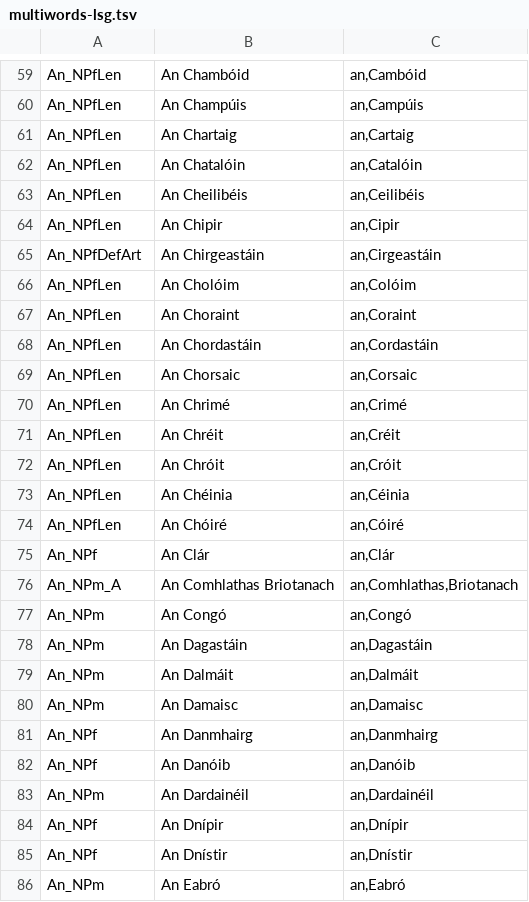
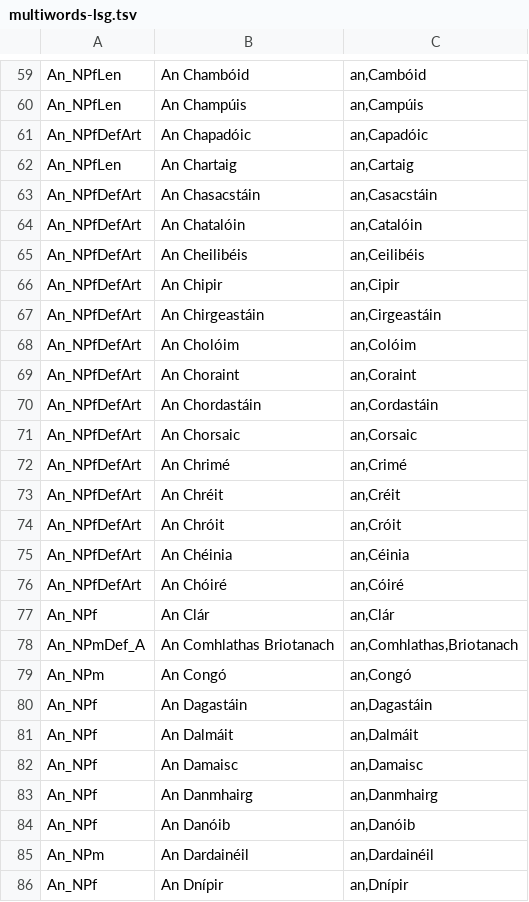
Before and after one commit to jimregan/gramadanj, a TSV file: src/main/resource/ie/tcd/slscs/itut/gramadanj/EID/multiwords-lsg.tsv, drawn as a sheet; only a part is shown, gaps mark what is left out; the shorter side is filled out with more unchanged rows; the diff covers the shown part only.

```diff
--- a/src/main/resource/ie/tcd/slscs/itut/gramadanj/EID/multiwords-lsg.tsv
+++ b/src/main/resource/ie/tcd/slscs/itut/gramadanj/EID/multiwords-lsg.tsv
@@ -60,22 +60,24 @@ An_NPfLen	An Chambóid	an,Cambóid
 An_NPfLen	An Champúis	an,Campúis
+An_NPfDefArt	An Chapadóic	an,Capadóic
 An_NPfLen	An Chartaig	an,Cartaig
-An_NPfLen	An Chatalóin	an,Catalóin
-An_NPfLen	An Cheilibéis	an,Ceilibéis
-An_NPfLen	An Chipir	an,Cipir
+An_NPfDefArt	An Chasacstáin	an,Casacstáin
+An_NPfDefArt	An Chatalóin	an,Catalóin
+An_NPfDefArt	An Cheilibéis	an,Ceilibéis
+An_NPfDefArt	An Chipir	an,Cipir
 An_NPfDefArt	An Chirgeastáin	an,Cirgeastáin
-An_NPfLen	An Cholóim	an,Colóim
-An_NPfLen	An Choraint	an,Coraint
-An_NPfLen	An Chordastáin	an,Cordastáin
-An_NPfLen	An Chorsaic	an,Corsaic
-An_NPfLen	An Chrimé	an,Crimé
-An_NPfLen	An Chréit	an,Créit
-An_NPfLen	An Chróit	an,Cróit
-An_NPfLen	An Chéinia	an,Céinia
-An_NPfLen	An Chóiré	an,Cóiré
+An_NPfDefArt	An Cholóim	an,Colóim
+An_NPfDefArt	An Choraint	an,Coraint
+An_NPfDefArt	An Chordastáin	an,Cordastáin
+An_NPfDefArt	An Chorsaic	an,Corsaic
+An_NPfDefArt	An Chrimé	an,Crimé
+An_NPfDefArt	An Chréit	an,Créit
+An_NPfDefArt	An Chróit	an,Cróit
+An_NPfDefArt	An Chéinia	an,Céinia
+An_NPfDefArt	An Chóiré	an,Cóiré
 An_NPf	An Clár	an,Clár
-An_NPm_A	An Comhlathas Briotanach	an,Comhlathas,Briotanach
+An_NPmDef_A	An Comhlathas Briotanach	an,Comhlathas,Briotanach
 An_NPm	An Congó	an,Congó
-An_NPm	An Dagastáin	an,Dagastáin
-An_NPm	An Dalmáit	an,Dalmáit
-An_NPm	An Damaisc	an,Damaisc
+An_NPf	An Dagastáin	an,Dagastáin
+An_NPf	An Dalmáit	an,Dalmáit
+An_NPf	An Damaisc	an,Damaisc
 An_NPf	An Danmhairg	an,Danmhairg
```
Also changed, not shown: 5 added rows elsewhere in this file, 2 other files.
